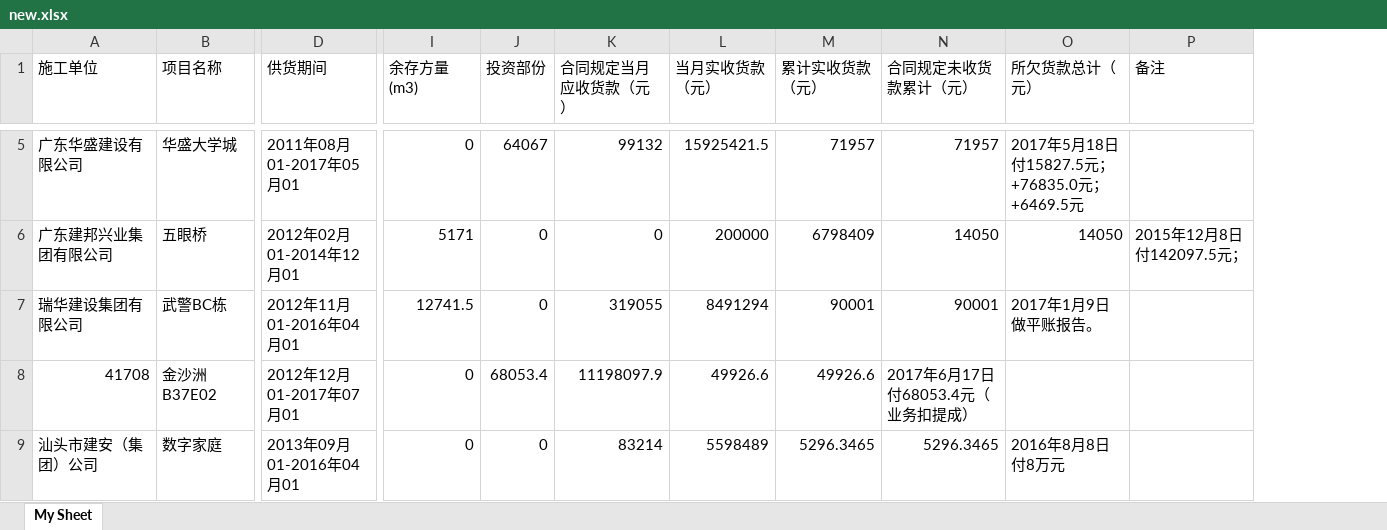
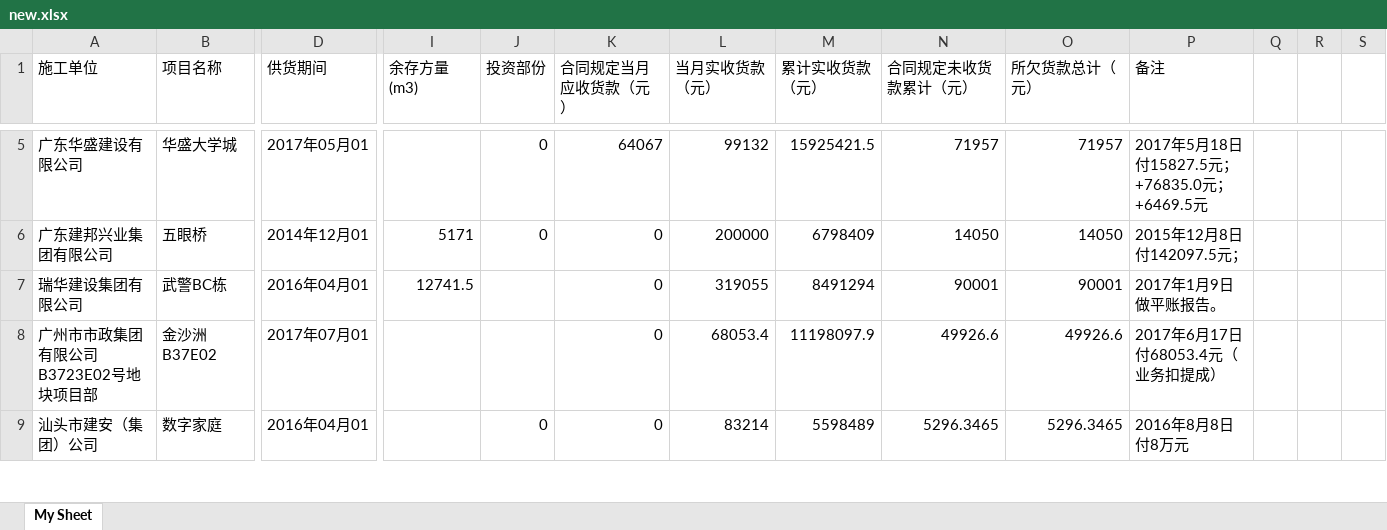
Before and after one commit to xyxabcdiy/excel-deal, an Excel workbook: new.xlsx, sheet My Sheet, drawn as a sheet; only a part is shown, gaps mark what is left out; values as stored, in another font and other column widths than the file's, no borders; the diff covers the shown part only; the diff names each change by its address in the sheet, - before the commit and + after, or states it on an @@ line.

```diff
--- a/new.xlsx (sheet My Sheet)
+++ b/new.xlsx (sheet My Sheet)
+column Q, empty
+column R, empty
+column S, empty
-D5 (供货期间): 2011年08月01-2017年05月01
+D5 (供货期间): 2017年05月01
-I5 (余存方量(m3)): 0
+I5 (余存方量(m3)): (empty)
-J5 (投资部份): 64067
+J5 (投资部份): 0
-K5 (合同规定当月应收货款（元）): 99132
+K5 (合同规定当月应收货款（元）): 64067
-L5 (当月实收货款（元）): 15925421.5
+L5 (当月实收货款（元）): 99132
-M5 (累计实收货款（元）): 71957
+M5 (累计实收货款（元）): 15925421.5
-O5 (所欠货款总计（元）): 2017年5月18日付15827.5元；+76835.0元；+6469.5元
+O5 (所欠货款总计（元）): 71957
-P5 (备注): (empty)
+P5 (备注): 2017年5月18日付15827.5元；+76835.0元；+6469.5元
-D6 (供货期间): 2012年02月01-2014年12月01
+D6 (供货期间): 2014年12月01
-D7 (供货期间): 2012年11月01-2016年04月01
+D7 (供货期间): 2016年04月01
-J7 (投资部份): 0
+J7 (投资部份): (empty)
-K7 (合同规定当月应收货款（元）): 319055
+K7 (合同规定当月应收货款（元）): 0
-L7 (当月实收货款（元）): 8491294
+L7 (当月实收货款（元）): 319055
-M7 (累计实收货款（元）): 90001
+M7 (累计实收货款（元）): 8491294
-O7 (所欠货款总计（元）): 2017年1月9日做平账报告。
+O7 (所欠货款总计（元）): 90001
-P7 (备注): (empty)
+P7 (备注): 2017年1月9日做平账报告。
-A8 (施工单位): 41708
+A8 (施工单位): 广州市市政集团有限公司B3723E02号地块项目部
-D8 (供货期间): 2012年12月01-2017年07月01
+D8 (供货期间): 2017年07月01
-I8:I9 (余存方量(m3)): 0
+I8:I9 (余存方量(m3)): (empty)
-J8 (投资部份): 68053.4
+J8 (投资部份): (empty)
-K8 (合同规定当月应收货款（元）): 11198097.9
+K8 (合同规定当月应收货款（元）): 0
-L8 (当月实收货款（元）): 49926.6
+L8 (当月实收货款（元）): 68053.4
-M8 (累计实收货款（元）): 49926.6
+M8 (累计实收货款（元）): 11198097.9
-N8 (合同规定未收货款累计（元）): 2017年6月17日付68053.4元（业务扣提成）
+N8 (合同规定未收货款累计（元）): 49926.6
-O8 (所欠货款总计（元）): (empty)
+O8 (所欠货款总计（元）): 49926.6
-P8 (备注): (empty)
+P8 (备注): 2017年6月17日付68053.4元（业务扣提成）
-D9 (供货期间): 2013年09月01-2016年04月01
+D9 (供货期间): 2016年04月01
-K9 (合同规定当月应收货款（元）): 83214
+K9 (合同规定当月应收货款（元）): 0
-L9 (当月实收货款（元）): 5598489
+L9 (当月实收货款（元）): 83214
-M9 (累计实收货款（元）): 5296.3465
+M9 (累计实收货款（元）): 5598489
-O9 (所欠货款总计（元）): 2016年8月8日付8万元
+O9 (所欠货款总计（元）): 5296.3465
-P9 (备注): (empty)
+P9 (备注): 2016年8月8日付8万元
```
Also changed, not shown: 2 added columns and 1686 edited cells elsewhere in this sheet, 1 other file.
